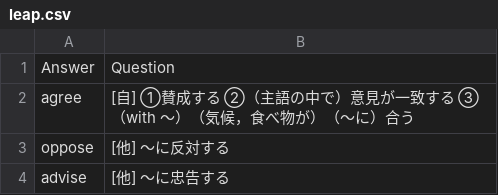
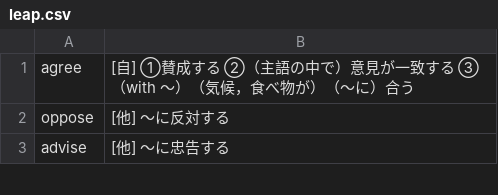
Before and after one commit to K-C7/GalGeProj, a CSV file: game/module/leap.csv, drawn as a sheet; only a part is shown.

```diff
--- a/game/module/leap.csv
+++ b/game/module/leap.csv
@@ -1,2 +1 @@
-Answer,Question
 agree,[自] ①賛成する ②（主語の中で）意見が一致する ③（with ～）（気候，食べ物が）（～に）合う
```
